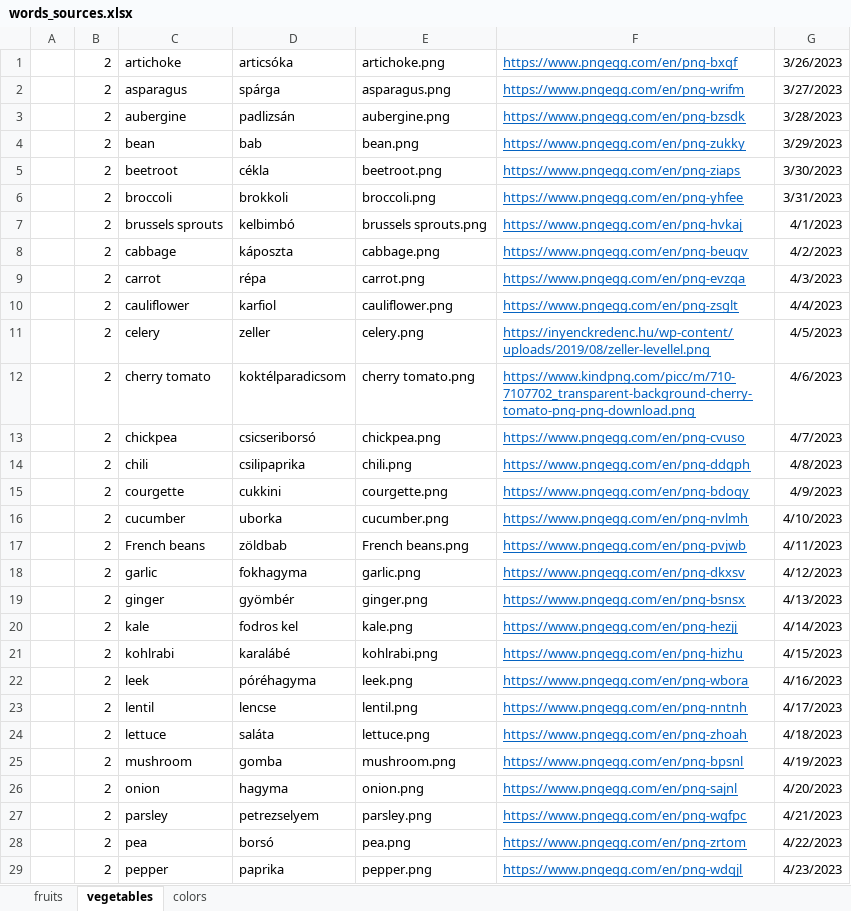
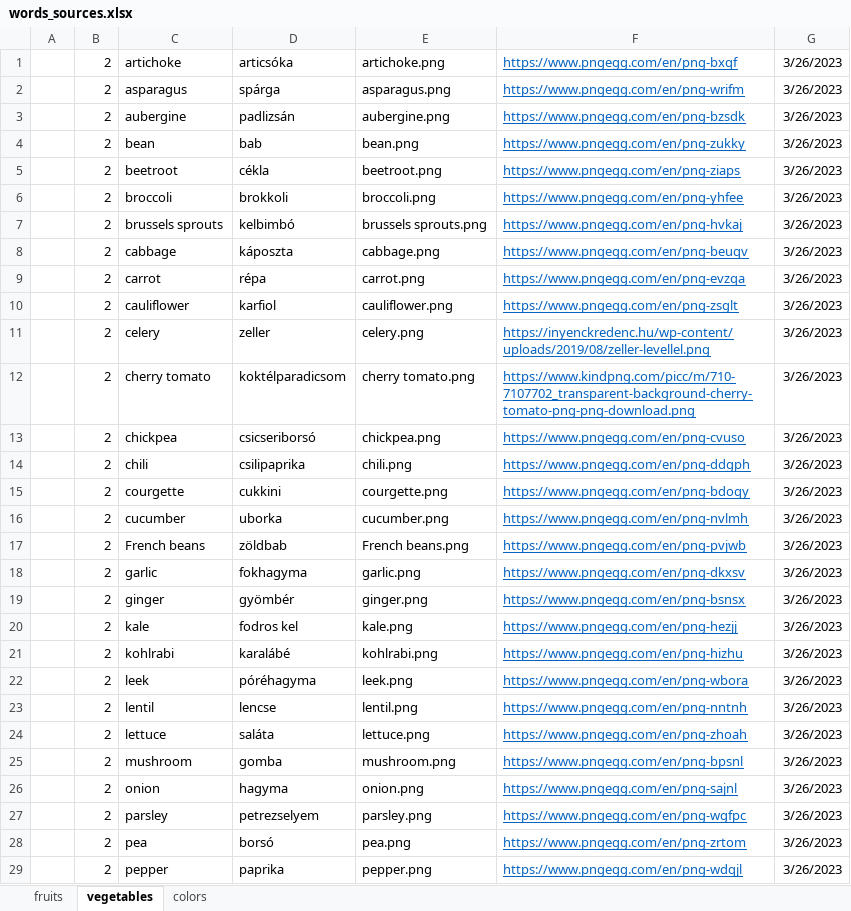
Before and after one commit to martakrisztian97/Englian, an Excel workbook: words_sources.xlsx, sheet vegetables, drawn as a sheet; only a part is shown; values as stored, in another font and other column widths than the file's, no borders; the diff covers the shown part only; the diff names each change by its address in the sheet, - before the commit and + after, or states it on an @@ line.

```diff
--- a/words_sources.xlsx (sheet vegetables)
+++ b/words_sources.xlsx (sheet vegetables)
-G2: 3/27/2023
+G2: 3/26/2023
-G3: 3/28/2023
+G3: 3/26/2023
-G4: 3/29/2023
+G4: 3/26/2023
-G5: 3/30/2023
+G5: 3/26/2023
-G6: 3/31/2023
+G6: 3/26/2023
-G7: 4/1/2023
+G7: 3/26/2023
-G8: 4/2/2023
+G8: 3/26/2023
-G9: 4/3/2023
+G9: 3/26/2023
-G10: 4/4/2023
+G10: 3/26/2023
-G11: 4/5/2023
+G11: 3/26/2023
-G12: 4/6/2023
+G12: 3/26/2023
-G13: 4/7/2023
+G13: 3/26/2023
-G14: 4/8/2023
+G14: 3/26/2023
-G15: 4/9/2023
+G15: 3/26/2023
-G16: 4/10/2023
+G16: 3/26/2023
-G17: 4/11/2023
+G17: 3/26/2023
-G18: 4/12/2023
+G18: 3/26/2023
-G19: 4/13/2023
+G19: 3/26/2023
-G20: 4/14/2023
+G20: 3/26/2023
-G21: 4/15/2023
+G21: 3/26/2023
-G22: 4/16/2023
+G22: 3/26/2023
-G23: 4/17/2023
+G23: 3/26/2023
-G24: 4/18/2023
+G24: 3/26/2023
-G25: 4/19/2023
+G25: 3/26/2023
-G26: 4/20/2023
+G26: 3/26/2023
-G27: 4/21/2023
+G27: 3/26/2023
-G28: 4/22/2023
+G28: 3/26/2023
-G29: 4/23/2023
+G29: 3/26/2023
```
Also changed, not shown: 13 edited cells elsewhere in this sheet, 20 other files.
